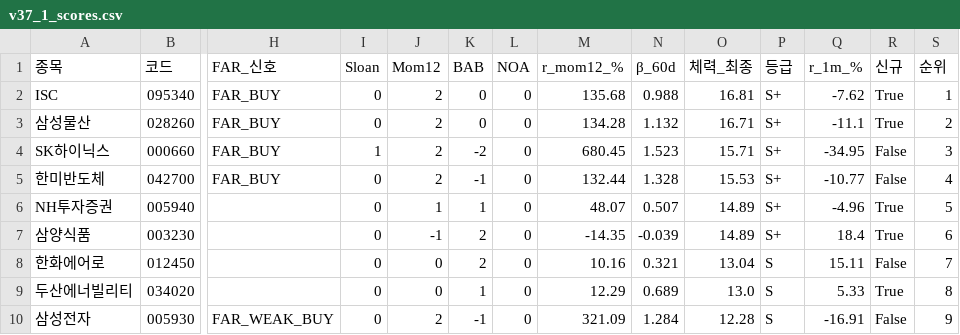
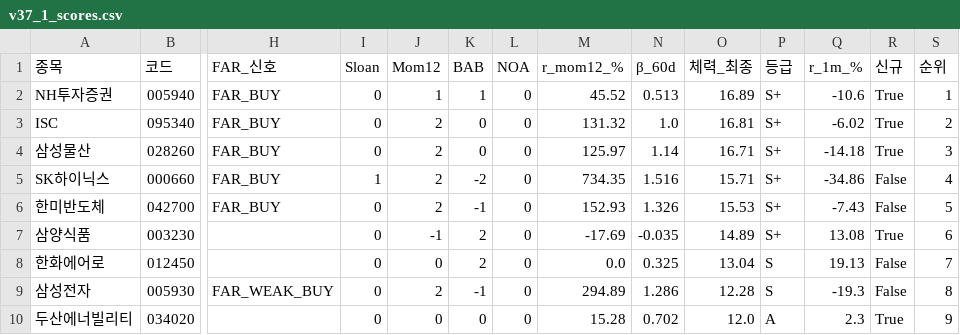
Before and after one commit to luminae21-source/jinwoo-quant-auto, a CSV file: docs/v37_1_scores.csv, drawn as a sheet; only a part is shown, gaps mark what is left out; removed rows and columns are numbered as before the commit, all else as after; rows hold the shown columns only; the diff covers the shown part only; the diff names each change by its address in the sheet, - before the commit and + after, or states it on an @@ line.

```diff
--- a/docs/v37_1_scores.csv
+++ b/docs/v37_1_scores.csv
+row 2: NH투자증권 | 005940 | FAR_BUY | 0 | 1 | 1 | 0 | 45.52 | 0.513 | 16.89 | S+ | -10.6 | True | 1
-M3 (r_mom12_%): 135.68
+M3 (r_mom12_%): 131.32
-N3 (β_60d): 0.988
+N3 (β_60d): 1.0
-Q3 (r_1m_%): -7.62
+Q3 (r_1m_%): -6.02
-S3 (순위): 1
+S3 (순위): 2
-M4 (r_mom12_%): 134.28
+M4 (r_mom12_%): 125.97
-N4 (β_60d): 1.132
+N4 (β_60d): 1.14
-Q4 (r_1m_%): -11.1
+Q4 (r_1m_%): -14.18
-S4 (순위): 2
+S4 (순위): 3
-M5 (r_mom12_%): 680.45
+M5 (r_mom12_%): 734.35
-N5 (β_60d): 1.523
+N5 (β_60d): 1.516
-Q5 (r_1m_%): -34.95
+Q5 (r_1m_%): -34.86
-S5 (순위): 3
+S5 (순위): 4
-M6 (r_mom12_%): 132.44
+M6 (r_mom12_%): 152.93
-N6 (β_60d): 1.328
+N6 (β_60d): 1.326
-Q6 (r_1m_%): -10.77
+Q6 (r_1m_%): -7.43
-S6 (순위): 4
+S6 (순위): 5
-row 6: NH투자증권 | 005940 |  | 0 | 1 | 1 | 0 | 48.07 | 0.507 | 14.89 | S+ | -4.96 | True | 5
-M7 (r_mom12_%): -14.35
+M7 (r_mom12_%): -17.69
-N7 (β_60d): -0.039
+N7 (β_60d): -0.035
-Q7 (r_1m_%): 18.4
+Q7 (r_1m_%): 13.08
-M8 (r_mom12_%): 10.16
+M8 (r_mom12_%): 0.0
-N8 (β_60d): 0.321
+N8 (β_60d): 0.325
-Q8 (r_1m_%): 15.11
+Q8 (r_1m_%): 19.13
-row 9: 두산에너빌리티 | 034020 |  | 0 | 0 | 1 | 0 | 12.29 | 0.689 | 13.0 | S | 5.33 | True | 8
-M9 (r_mom12_%): 321.09
+M9 (r_mom12_%): 294.89
-N9 (β_60d): 1.284
+N9 (β_60d): 1.286
-Q9 (r_1m_%): -16.91
+Q9 (r_1m_%): -19.3
-S9 (순위): 9
+S9 (순위): 8
+row 10: 두산에너빌리티 | 034020 |  | 0 | 0 | 0 | 0 | 15.28 | 0.702 | 12.0 | A | 2.3 | True | 9
```
Also changed, not shown: 29 edited cells elsewhere in this file, docs/overlay_scores.csv, docs/v36_scores_latest.csv, 10 other files.
